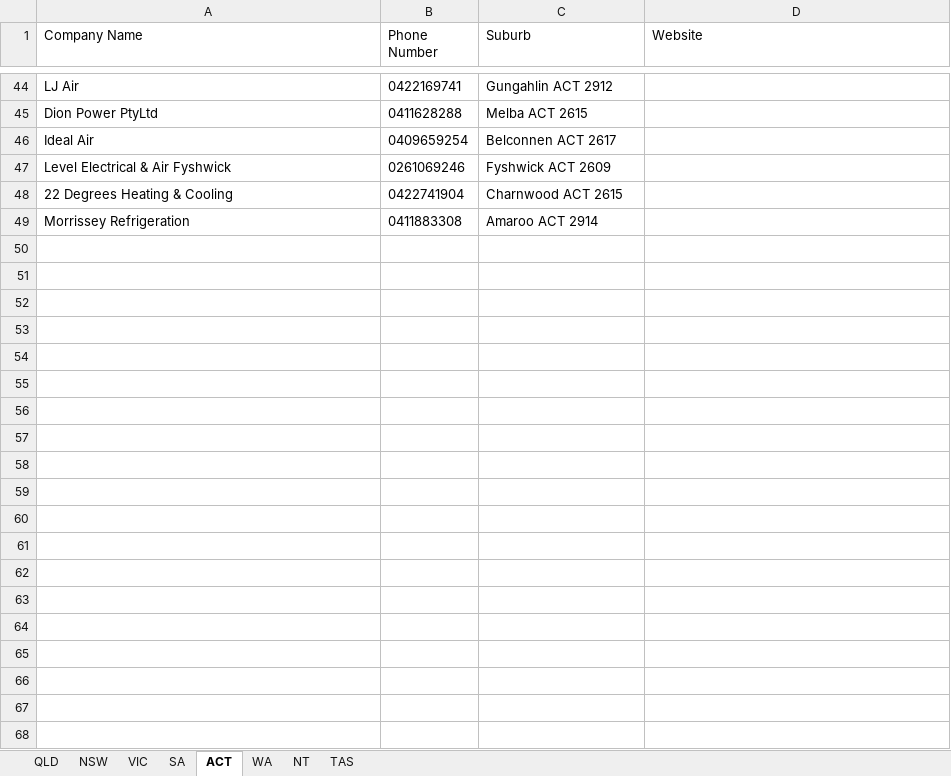
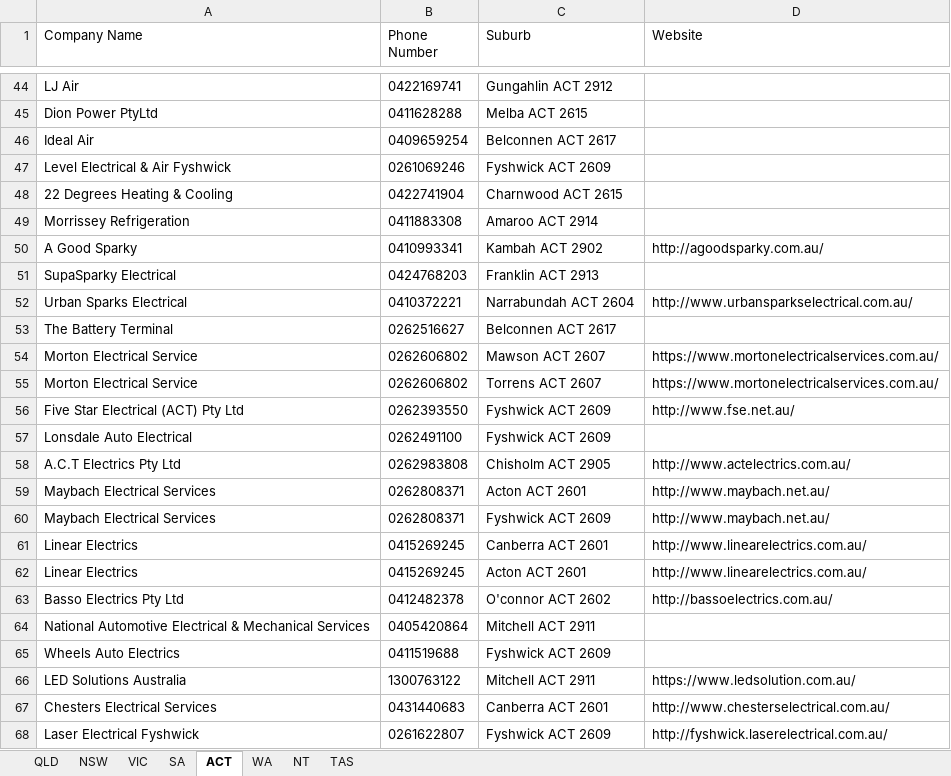
Before and after one commit to Andrewl920/WebScraping_Company, an Excel workbook: Air Con and Electrical (Yellow Page).xlsx, sheet ACT, drawn as a sheet; only a part is shown, gaps mark what is left out; values as stored, in another font and other column widths than the file's, no borders; the diff covers the shown part only; the diff names each change by its address in the sheet, - before the commit and + after, or states it on an @@ line.

```diff
--- a/Air Con and Electrical (Yellow Page).xlsx (sheet ACT)
+++ b/Air Con and Electrical (Yellow Page).xlsx (sheet ACT)
+row 50: A Good Sparky | 0410993341 | Kambah ACT 2902 | http://agoodsparky.com.au/
+row 51: SupaSparky Electrical | 0424768203 | Franklin ACT 2913
+row 52: Urban Sparks Electrical | 0410372221 | Narrabundah ACT 2604 | http://www.urbansparkselectrical.com.au/
+row 53: The Battery Terminal | 0262516627 | Belconnen ACT 2617
+row 54: Morton Electrical Service | 0262606802 | Mawson ACT 2607 | https://www.mortonelectricalservices.com.au/
+row 55: Morton Electrical Service | 0262606802 | Torrens ACT 2607 | https://www.mortonelectricalservices.com.au/
+row 56: Five Star Electrical (ACT) Pty Ltd | 0262393550 | Fyshwick ACT 2609 | http://www.fse.net.au/
+row 57: Lonsdale Auto Electrical | 0262491100 | Fyshwick ACT 2609
+row 58: A.C.T Electrics Pty Ltd | 0262983808 | Chisholm ACT 2905 | http://www.actelectrics.com.au/
+row 59: Maybach Electrical Services | 0262808371 | Acton ACT 2601 | http://www.maybach.net.au/
+row 60: Maybach Electrical Services | 0262808371 | Fyshwick ACT 2609 | http://www.maybach.net.au/
+row 61: Linear Electrics | 0415269245 | Canberra ACT 2601 | http://www.linearelectrics.com.au/
+row 62: Linear Electrics | 0415269245 | Acton ACT 2601 | http://www.linearelectrics.com.au/
+row 63: Basso Electrics Pty Ltd | 0412482378 | O'connor ACT 2602 | http://bassoelectrics.com.au/
+row 64: National Automotive Electrical & Mechanical Services | 0405420864 | Mitchell ACT 2911
+row 65: Wheels Auto Electrics | 0411519688 | Fyshwick ACT 2609
+row 66: LED Solutions Australia | 1300763122 | Mitchell ACT 2911 | https://www.ledsolution.com.au/
+row 67: Chesters Electrical Services | 0431440683 | Canberra ACT 2601 | http://www.chesterselectrical.com.au/
+row 68: Laser Electrical Fyshwick | 0261622807 | Fyshwick ACT 2609 | http://fyshwick.laserelectrical.com.au/
```
Also changed, not shown: 16 added rows elsewhere in this sheet, sheet QLD, sheet NSW, sheet VIC, sheet SA, sheet WA, sheet TAS, 1 more sheet, 3 other files.
